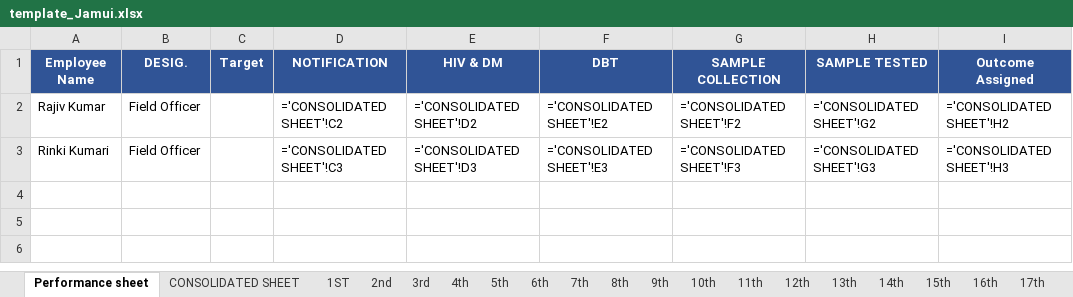
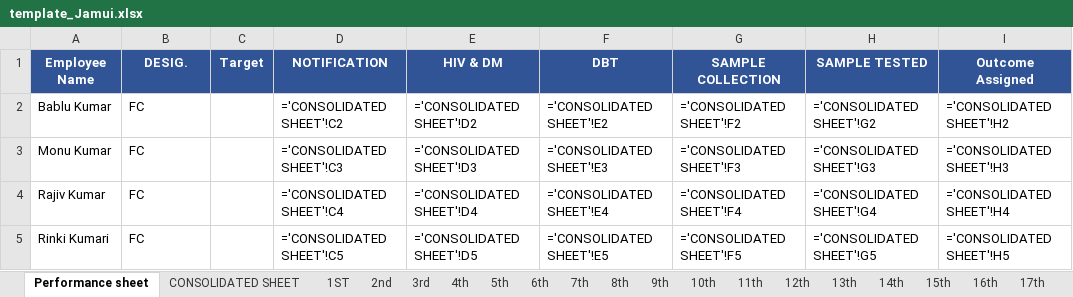
Before and after one commit to evilsaurav/dfy-mis-app, an Excel workbook: templates/template_Jamui.xlsx, sheet Performance sheet, drawn as a sheet; values as stored, in another font and other column widths than the file's, no borders; formulas without a stored value are shown as written; addresses are those after the commit; the diff names each change by its address in the sheet, - before the commit and + after, or states it on an @@ line.

```diff
--- a/templates/template_Jamui.xlsx (sheet Performance sheet)
+++ b/templates/template_Jamui.xlsx (sheet Performance sheet)
+row 2: Bablu Kumar | FC |  | ='CONSOLIDATED SHEET'!C2 | ='CONSOLIDATED SHEET'!D2 | ='CONSOLIDATED SHEET'!E2 | ='CONSOLIDATED SHEET'!F2 | ='CONSOLIDATED SHEET'!G2 | ='CONSOLIDATED SHEET'!H2
+row 3: Monu Kumar | FC |  | ='CONSOLIDATED SHEET'!C3 | ='CONSOLIDATED SHEET'!D3 | ='CONSOLIDATED SHEET'!E3 | ='CONSOLIDATED SHEET'!F3 | ='CONSOLIDATED SHEET'!G3 | ='CONSOLIDATED SHEET'!H3
-B4:B5 (DESIG.): Field Officer
+B4:B5 (DESIG.): FC
-D4 (NOTIFICATION): ='CONSOLIDATED SHEET'!C2
+D4 (NOTIFICATION): ='CONSOLIDATED SHEET'!C4
-E4 (HIV & DM): ='CONSOLIDATED SHEET'!D2
+E4 (HIV & DM): ='CONSOLIDATED SHEET'!D4
-F4 (DBT): ='CONSOLIDATED SHEET'!E2
+F4 (DBT): ='CONSOLIDATED SHEET'!E4
-G4 (SAMPLE COLLECTION): ='CONSOLIDATED SHEET'!F2
+G4 (SAMPLE COLLECTION): ='CONSOLIDATED SHEET'!F4
-H4 (SAMPLE TESTED): ='CONSOLIDATED SHEET'!G2
+H4 (SAMPLE TESTED): ='CONSOLIDATED SHEET'!G4
-I4 (Outcome Assigned): ='CONSOLIDATED SHEET'!H2
+I4 (Outcome Assigned): ='CONSOLIDATED SHEET'!H4
-D5 (NOTIFICATION): ='CONSOLIDATED SHEET'!C3
+D5 (NOTIFICATION): ='CONSOLIDATED SHEET'!C5
-E5 (HIV & DM): ='CONSOLIDATED SHEET'!D3
+E5 (HIV & DM): ='CONSOLIDATED SHEET'!D5
-F5 (DBT): ='CONSOLIDATED SHEET'!E3
+F5 (DBT): ='CONSOLIDATED SHEET'!E5
-G5 (SAMPLE COLLECTION): ='CONSOLIDATED SHEET'!F3
+G5 (SAMPLE COLLECTION): ='CONSOLIDATED SHEET'!F5
-H5 (SAMPLE TESTED): ='CONSOLIDATED SHEET'!G3
+H5 (SAMPLE TESTED): ='CONSOLIDATED SHEET'!G5
-I5 (Outcome Assigned): ='CONSOLIDATED SHEET'!H3
+I5 (Outcome Assigned): ='CONSOLIDATED SHEET'!H5
```
Also changed, not shown: sheet CONSOLIDATED SHEET, sheet 1ST, sheet 2nd, sheet 3rd, sheet 4th, sheet 5th, 26 more sheets, templates/template_Jehanabad.xlsx, templates/template_Lakhisarai.xlsx, 10 other files.
